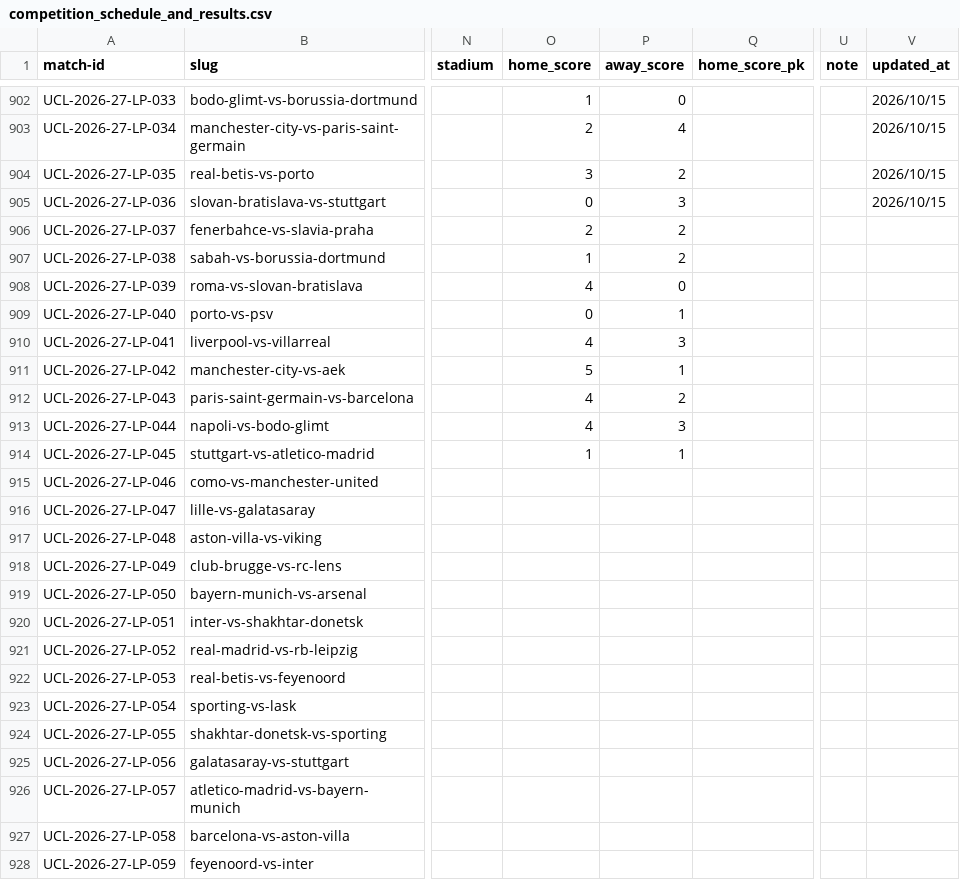
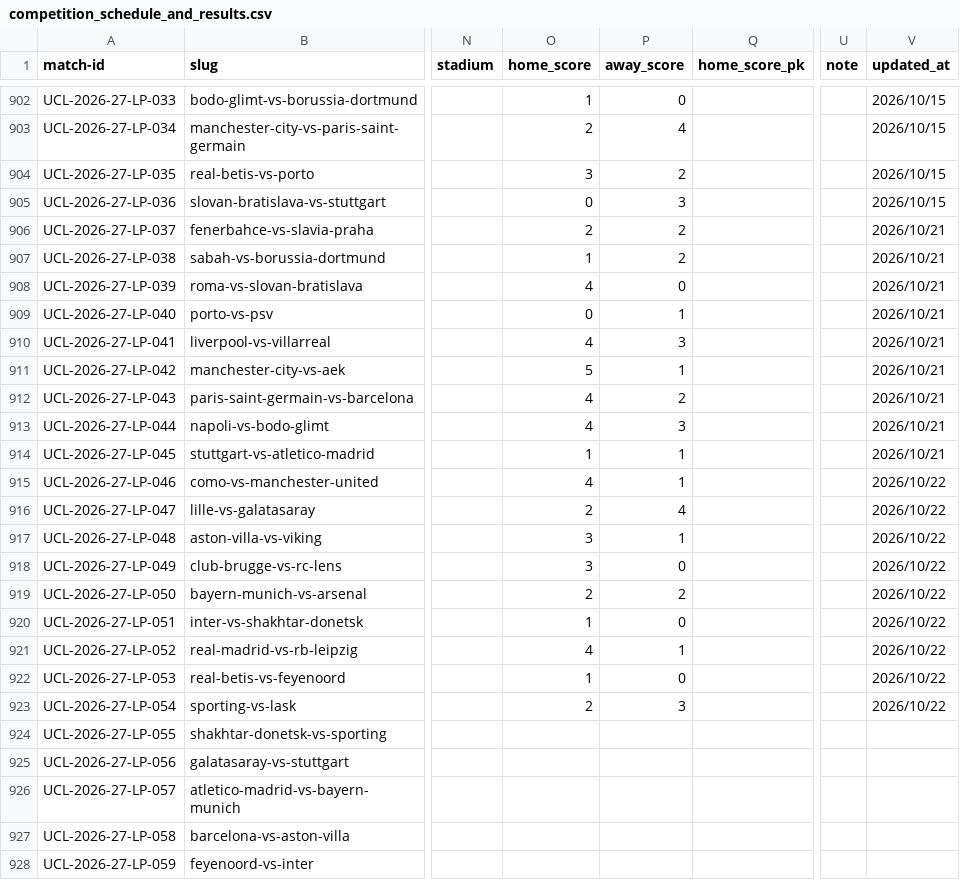
Before and after one commit to football-archive/start, a CSV file: src/data/competition_schedule_and_results.csv, drawn as a sheet; only a part is shown, gaps mark what is left out; the diff names each change by its address in the sheet, - before the commit and + after, or states it on an @@ line.

```diff
--- a/src/data/competition_schedule_and_results.csv
+++ b/src/data/competition_schedule_and_results.csv
-V906:V914 (updated_at): (empty)
+V906:V914 (updated_at): 2026/10/21
-O915 (home_score): (empty)
+O915 (home_score): 4
-P915 (away_score): (empty)
+P915 (away_score): 1
-V915:V923 (updated_at): (empty)
+V915:V923 (updated_at): 2026/10/22
-O916 (home_score): (empty)
+O916 (home_score): 2
-P916 (away_score): (empty)
+P916 (away_score): 4
-O917:O918 (home_score): (empty)
+O917:O918 (home_score): 3
-P917 (away_score): (empty)
+P917 (away_score): 1
-P918 (away_score): (empty)
+P918 (away_score): 0
-O919 (home_score): (empty)
+O919 (home_score): 2
-P919 (away_score): (empty)
+P919 (away_score): 2
-O920 (home_score): (empty)
+O920 (home_score): 1
-P920 (away_score): (empty)
+P920 (away_score): 0
-O921 (home_score): (empty)
+O921 (home_score): 4
-P921 (away_score): (empty)
+P921 (away_score): 1
-O922 (home_score): (empty)
+O922 (home_score): 1
-P922 (away_score): (empty)
+P922 (away_score): 0
-O923 (home_score): (empty)
+O923 (home_score): 2
-P923 (away_score): (empty)
+P923 (away_score): 3
```
Also changed, not shown: src/data/ucl_league_phase.csv, src/data/updates.csv.
